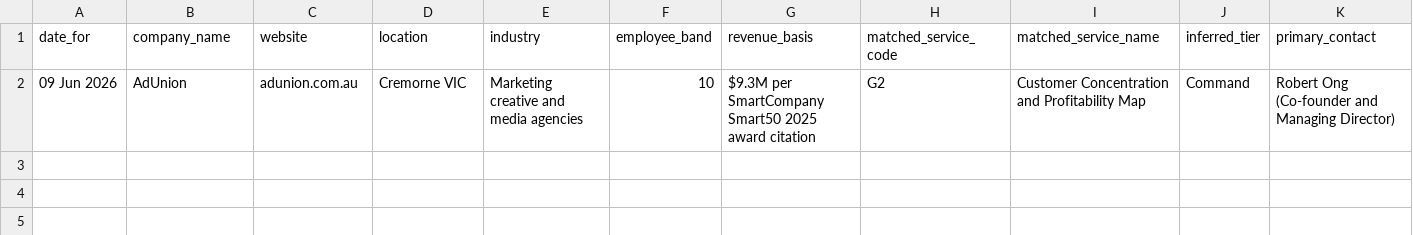
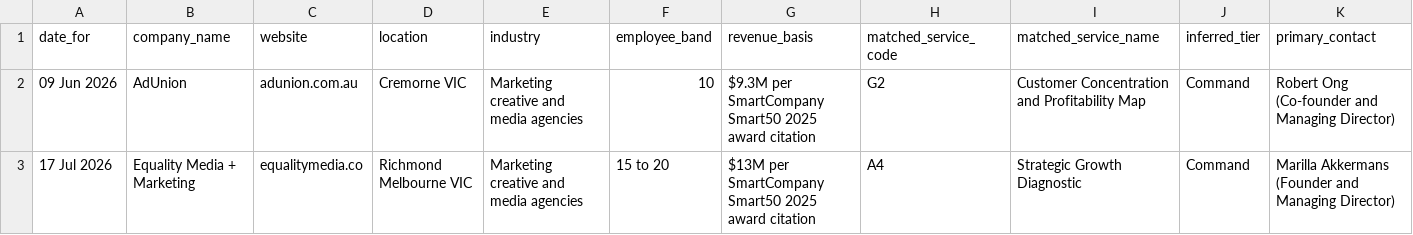
Before and after one commit to niteshroopanr-dev/Daily-Outreach, a CSV file: Out-reach efforts/Outreach_Register.csv, drawn as a sheet; only a part is shown; rows hold the shown columns only; the diff names each change by its address in the sheet, - before the commit and + after, or states it on an @@ line.

```diff
--- a/Out-reach efforts/Outreach_Register.csv
+++ b/Out-reach efforts/Outreach_Register.csv
+row 3: 17 Jul 2026 | Equality Media + Marketing | equalitymedia.co | Richmond Melbourne VIC | Marketing creative and media agencies | 15 to 20 | $13M per SmartCompany Smart50 2025 award citation | A4 | Strategic Growth Diagnostic | Command | Marilla Akkermans (Founder and Managing Director)
```
Also changed, not shown: 7 other files.
